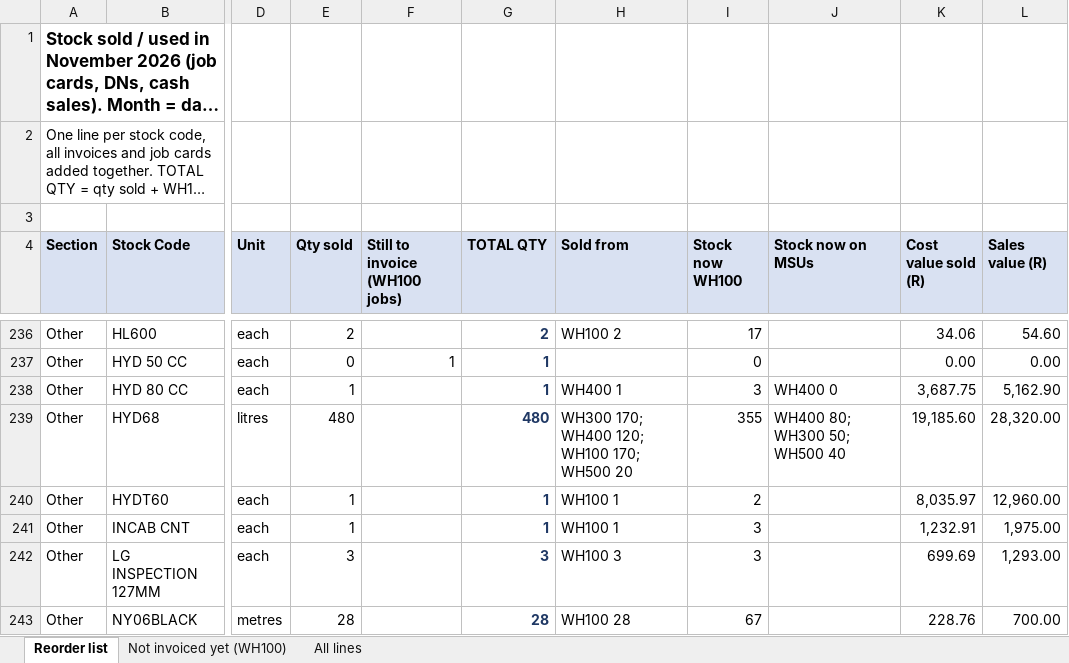
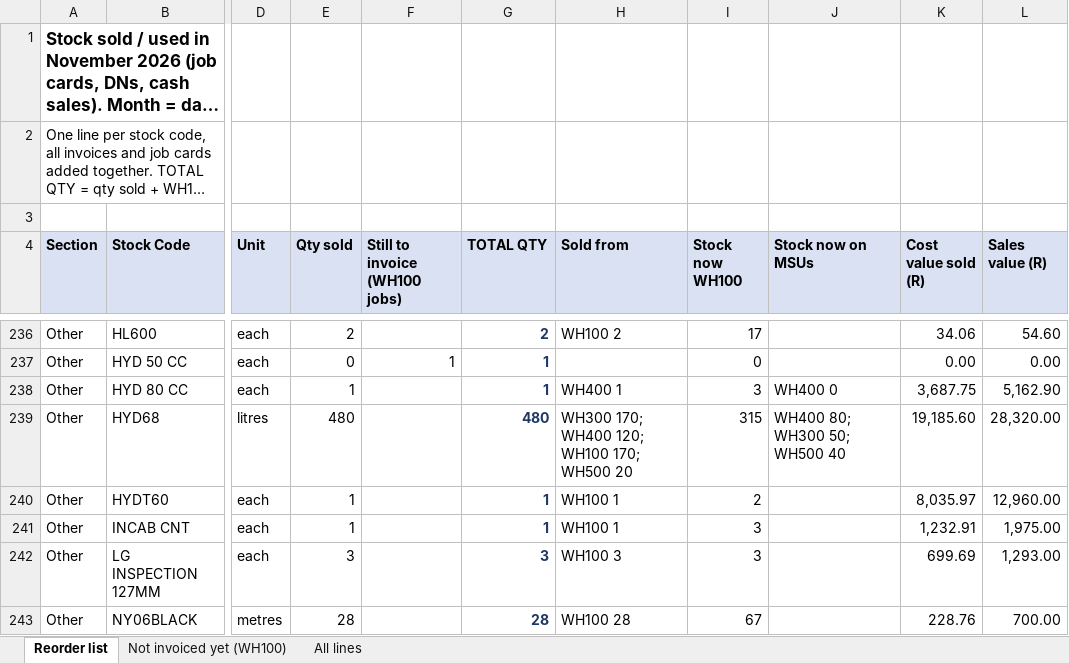
Before and after one commit to MichaelB1300/Pirtek-stock---live, an Excel workbook: Sold_November_2026.xlsx, sheet Reorder list, drawn as a sheet; only a part is shown, gaps mark what is left out; long unchanged cells end in …; values as stored, in another font and other column widths than the file's, no borders; the diff names each change by its address in the sheet, - before the commit and + after, or states it on an @@ line.

```diff
--- a/Sold_November_2026.xlsx (sheet Reorder list)
+++ b/Sold_November_2026.xlsx (sheet Reorder list)
-I239 (Stock now WH100): 355
+I239 (Stock now WH100): 315
```
Also changed, not shown: 3 other files.
